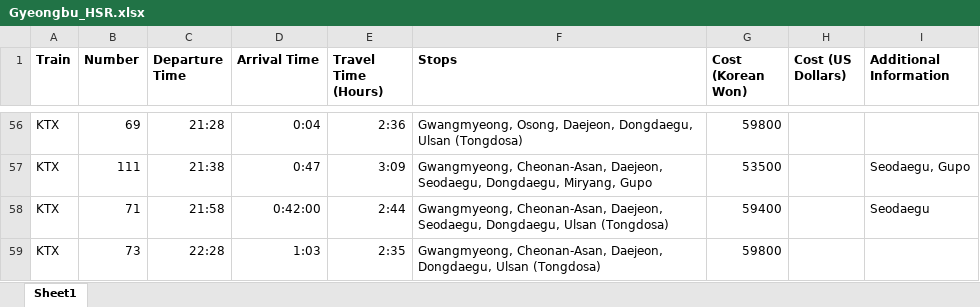
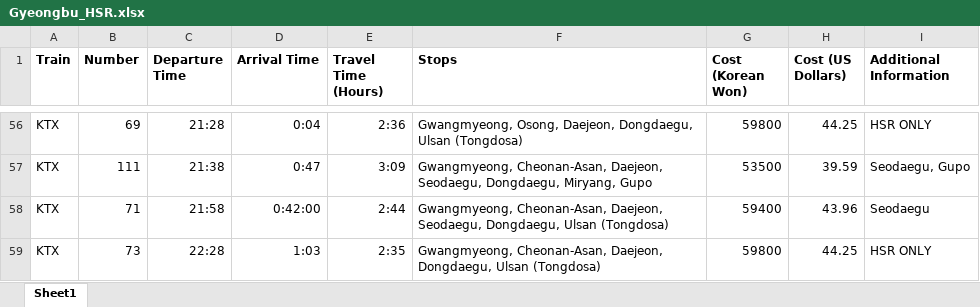
Before and after one commit to lotlouischoitslab/South_Korea_High-speed_Rail_Planning, an Excel workbook: datasets/Gyeongbu_HSR.xlsx, sheet Sheet1, drawn as a sheet; only a part is shown, gaps mark what is left out; values as stored, in another font and other column widths than the file's, no borders; the diff covers the shown part only; the diff names each change by its address in the sheet, - before the commit and + after, or states it on an @@ line.

```diff
--- a/datasets/Gyeongbu_HSR.xlsx (sheet Sheet1)
+++ b/datasets/Gyeongbu_HSR.xlsx (sheet Sheet1)
-H56 (Cost (US Dollars)): (empty)
+H56 (Cost (US Dollars)): 44.25
-I56 (Additional Information): (empty)
+I56 (Additional Information): HSR ONLY
-H57 (Cost (US Dollars)): (empty)
+H57 (Cost (US Dollars)): 39.59
-H58 (Cost (US Dollars)): (empty)
+H58 (Cost (US Dollars)): 43.96
-H59 (Cost (US Dollars)): (empty)
+H59 (Cost (US Dollars)): 44.25
-I59 (Additional Information): (empty)
+I59 (Additional Information): HSR ONLY
```
Also changed, not shown: 95 edited cells elsewhere in this sheet, 3 other files.
